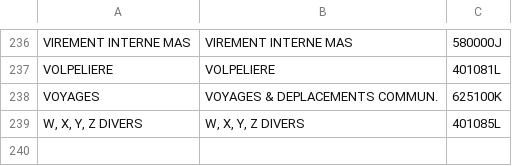
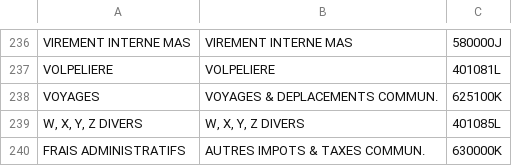
Before and after one commit to JolanM0/AnalyseComptable, a CSV file: TABLE_CORRESPONDANCE.csv, drawn as a sheet; only a part is shown, gaps mark what is left out; the diff names each change by its address in the sheet, - before the commit and + after, or states it on an @@ line.

```diff
--- a/TABLE_CORRESPONDANCE.csv
+++ b/TABLE_CORRESPONDANCE.csv
+row 240: FRAIS ADMINISTRATIFS | AUTRES IMPOTS & TAXES COMMUN. | 630000K
```
Also changed, not shown: 1 other file.
